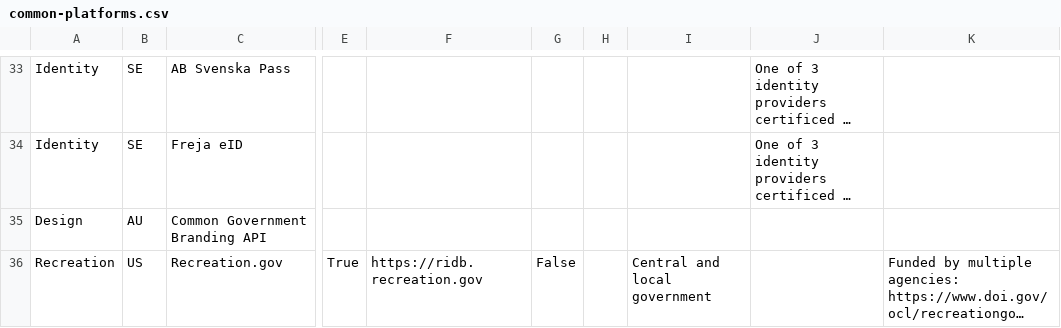
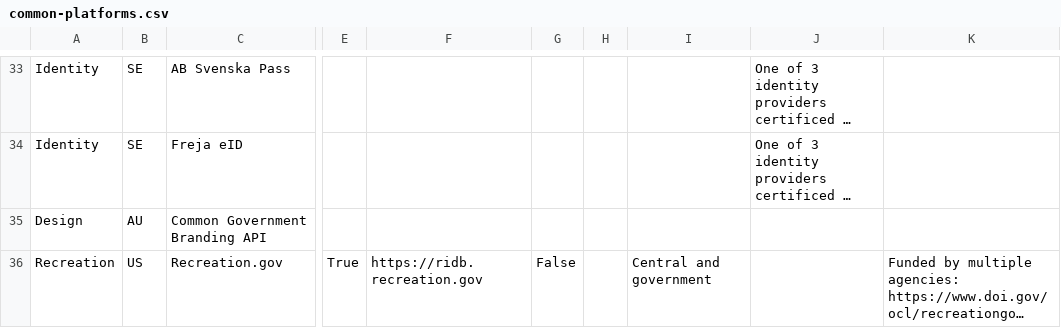
Before and after one commit to platformland/government-common-platforms, a CSV file: data/common-platforms.csv, drawn as a sheet; only a part is shown, gaps mark what is left out; long unchanged cells end in …; the diff names each change by its address in the sheet, - before the commit and + after, or states it on an @@ line.

Commit message:
Update common-platforms.csv

```diff
--- a/data/common-platforms.csv
+++ b/data/common-platforms.csv
-I36: Central and local government
+I36: Central and government
```
